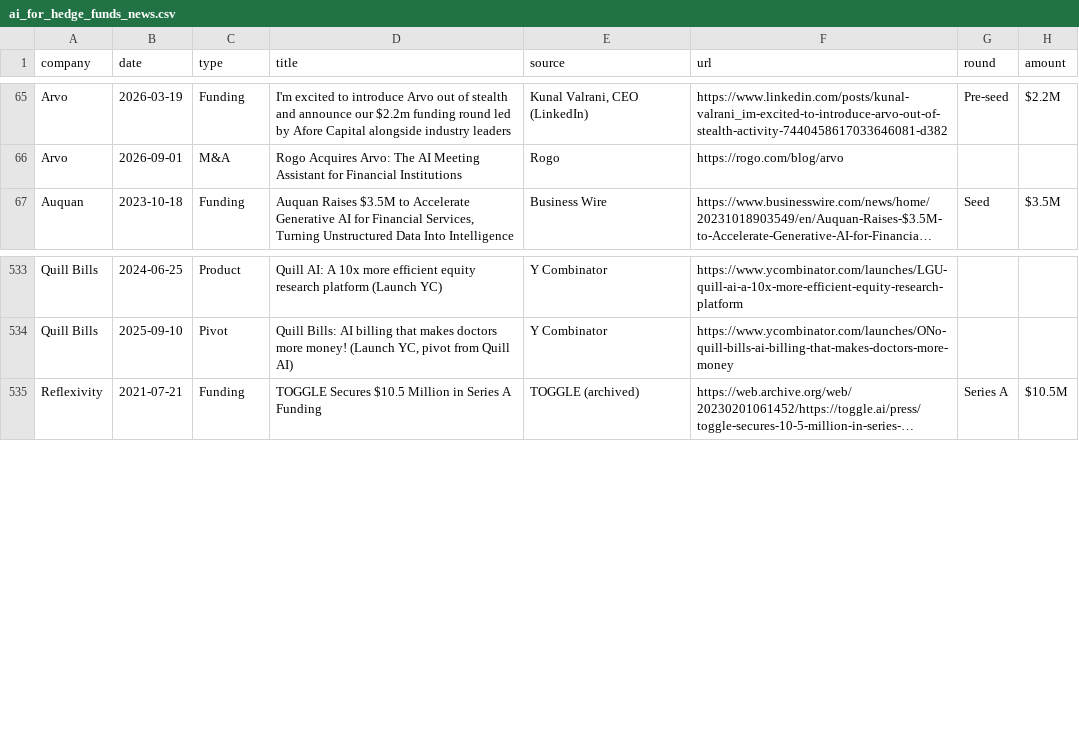
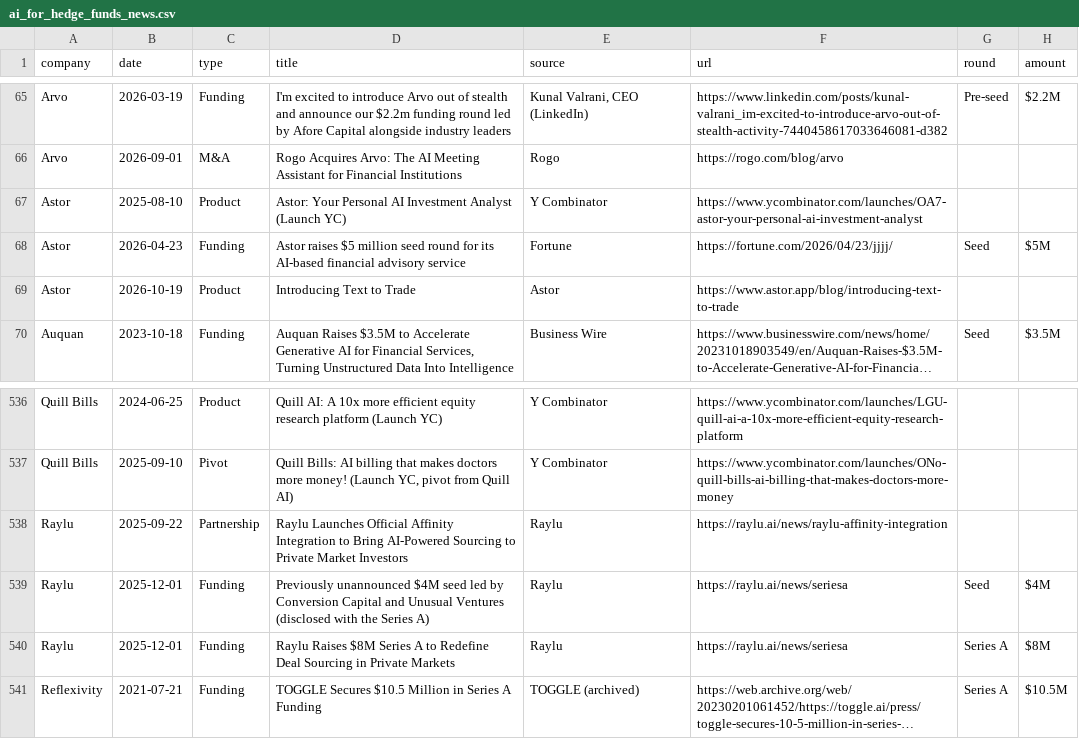
Before and after one commit to AlexIzydorczyk/AlexIzydorczyk.github.io, a CSV file: _data/ai_for_hedge_funds_news.csv, drawn as a sheet; only a part is shown, gaps mark what is left out; long unchanged cells end in …; the diff names each change by its address in the sheet, - before the commit and + after, or states it on an @@ line.

```diff
--- a/_data/ai_for_hedge_funds_news.csv
+++ b/_data/ai_for_hedge_funds_news.csv
+row 67: Astor | 2025-08-10 | Product | Astor: Your Personal AI Investment Analyst (Launch YC) | Y Combinator | https://www.ycombinator.com/launches/OA7-astor-your-personal-ai-investment-analyst
+row 68: Astor | 2026-04-23 | Funding | Astor raises $5 million seed round for its AI-based financial advisory service | Fortune | https://fortune.com/2026/04/23/jjjj/ | Seed | $5M
+row 69: Astor | 2026-10-19 | Product | Introducing Text to Trade | Astor | https://www.astor.app/blog/introducing-text-to-trade
+row 538: Raylu | 2025-09-22 | Partnership | Raylu Launches Official Affinity Integration to Bring AI-Powered Sourcing to Private Market Investors | Raylu | https://raylu.ai/news/raylu-affinity-integration
+row 539: Raylu | 2025-12-01 | Funding | Previously unannounced $4M seed led by Conversion Capital and Unusual Ventures (disclosed with the Series A) | Raylu | https://raylu.ai/news/seriesa | Seed | $4M
+row 540: Raylu | 2025-12-01 | Funding | Raylu Raises $8M Series A to Redefine Deal Sourcing in Private Markets | Raylu | https://raylu.ai/news/seriesa | Series A | $8M
```
Also changed, not shown: _data/ai_for_hedge_funds.csv, _data/ai_for_hedge_funds_customers.csv, 3 other files.
